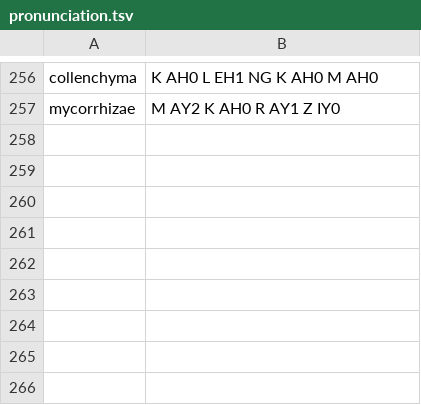
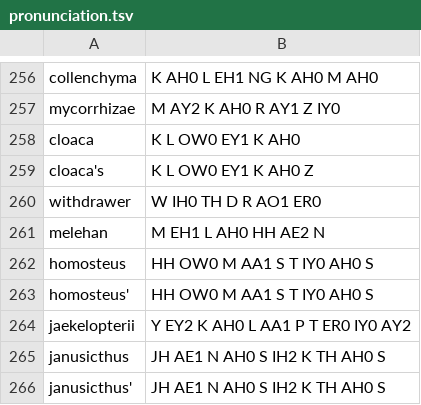
Before and after one commit to EmmaLeonhart/order.life, a TSV file: Gaiad/pronunciation.tsv, drawn as a sheet; only a part is shown, gaps mark what is left out; the diff names each change by its address in the sheet, - before the commit and + after, or states it on an @@ line.

```diff
--- a/Gaiad/pronunciation.tsv
+++ b/Gaiad/pronunciation.tsv
+row 258: cloaca | K L OW0 EY1 K AH0
+row 259: cloaca's | K L OW0 EY1 K AH0 Z
+row 260: withdrawer | W IH0 TH D R AO1 ER0
+row 261: melehan | M EH1 L AH0 HH AE2 N
+row 262: homosteus | HH OW0 M AA1 S T IY0 AH0 S
+row 263: homosteus' | HH OW0 M AA1 S T IY0 AH0 S
+row 264: jaekelopterii | Y EY2 K AH0 L AA1 P T ER0 IY0 AY2
+row 265: janusicthus | JH AE1 N AH0 S IH2 K TH AH0 S
+row 266: janusicthus' | JH AE1 N AH0 S IH2 K TH AH0 S
```
Also changed, not shown: 1 other file.
